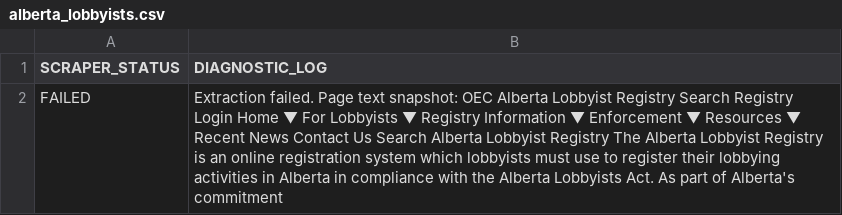
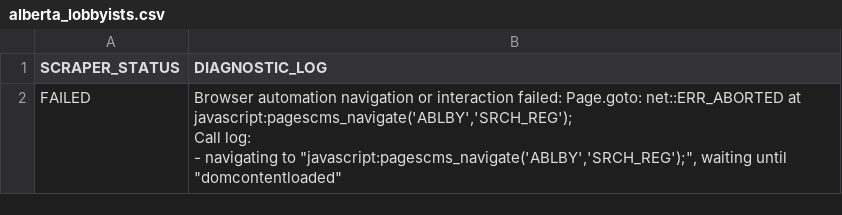
Before and after one commit to J7892/lobbyistscraper, a CSV file: alberta_lobbyists.csv, drawn as a sheet.

```diff
--- a/alberta_lobbyists.csv
+++ b/alberta_lobbyists.csv
@@ -1,2 +1,5 @@
 SCRAPER_STATUS,DIAGNOSTIC_LOG
-FAILED,Extraction failed. Page text snapshot:   OEC Alberta Lobbyist Registry Search Registry   Login Home ▼ For Lobbyists ▼ Registry Information ▼ Enforcement ▼ Resources ▼ Recent News Contact Us Search Alberta Lobbyist Registry  The Alberta Lobbyist Registry is an online registration system which lobbyists must use to register their lobbying activities in Alberta in compliance with the Alberta Lobbyists Act. As part of Alberta's commitment
+FAILED,"Browser automation navigation or interaction failed: Page.goto: net::ERR_ABORTED at javascript:pagescms_navigate('ABLBY','SRCH_REG');
+Call log:
+  - navigating to ""javascript:pagescms_navigate('ABLBY','SRCH_REG');"", waiting until ""domcontentloaded""
+"
```
